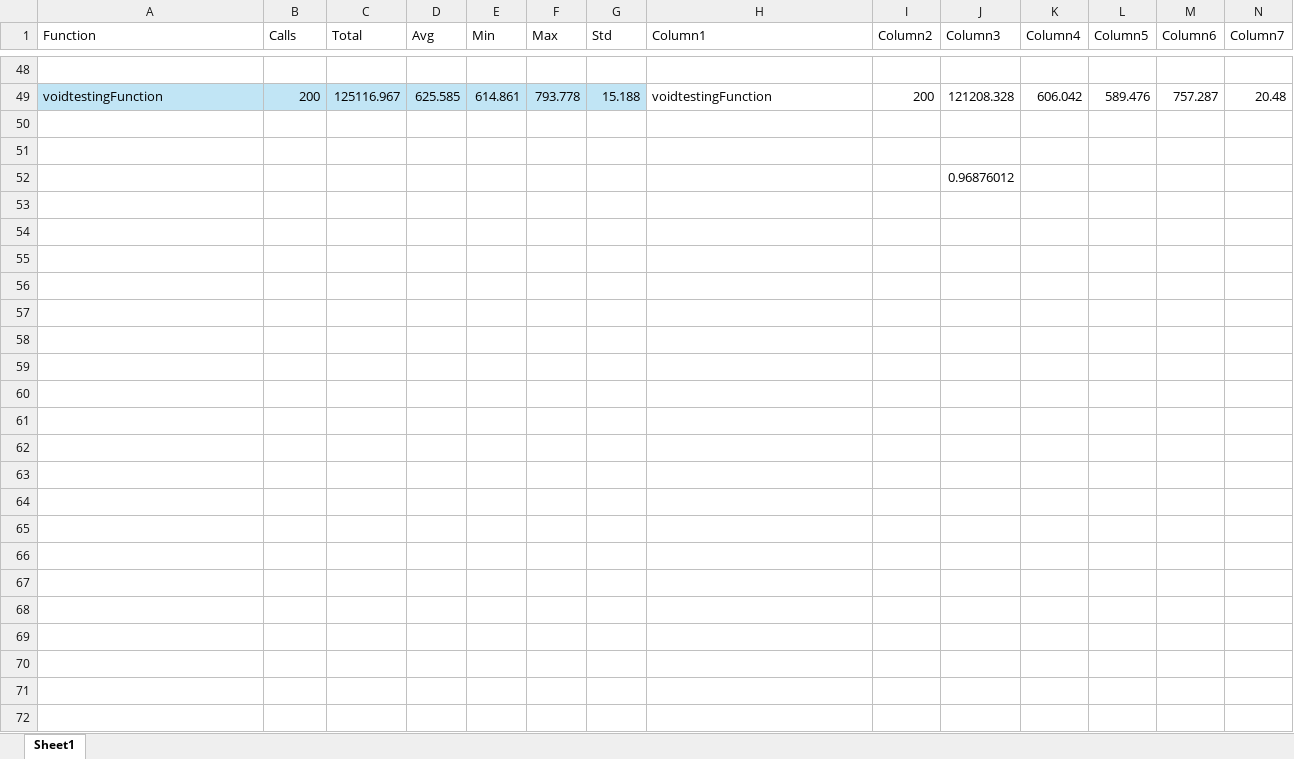
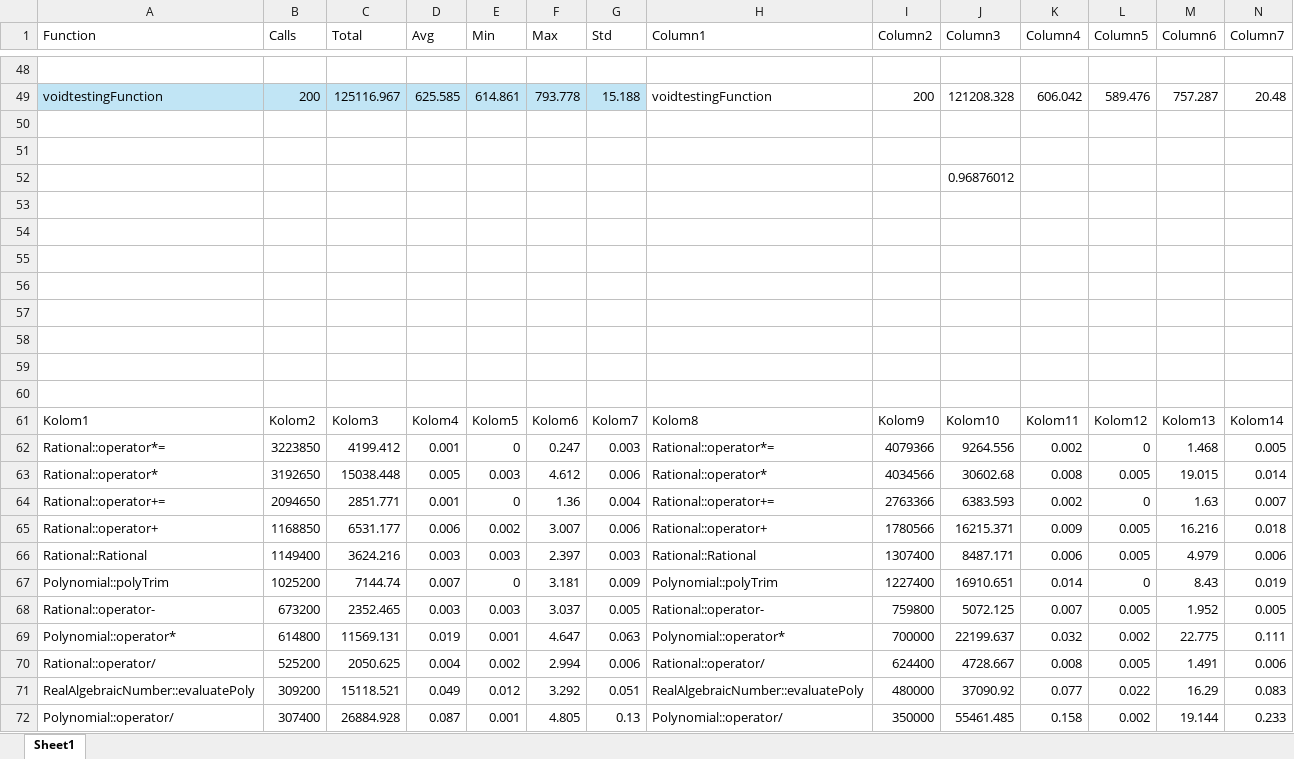
Before and after one commit to YoshuaC-2054474/RealAlgebraicNumbers, an Excel workbook: real_algebraic_numbers/Book1.xlsx, sheet Sheet1, drawn as a sheet; only a part is shown, gaps mark what is left out; values as stored, in another font and other column widths than the file's, no borders; conditional formats and table styles not drawn; rows hold the shown columns only; the diff covers the shown part only; the diff names each change by its address in the sheet, - before the commit and + after, or states it on an @@ line.

```diff
--- a/real_algebraic_numbers/Book1.xlsx (sheet Sheet1)
+++ b/real_algebraic_numbers/Book1.xlsx (sheet Sheet1)
+row 54: (empty)
+row 55: (empty)
+row 56: (empty)
+row 57: (empty)
+row 58: (empty)
+row 59: (empty)
+row 60: (empty)
+row 61: Kolom1 | Kolom2 | Kolom3 | Kolom4 | Kolom5 | Kolom6 | Kolom7 | Kolom8 | Kolom9 | Kolom10 | Kolom11 | Kolom12 | Kolom13 | Kolom14
+row 62: Rational::operator*= | 3223850 | 4199.412 | 0.001 | 0 | 0.247 | 0.003 | Rational::operator*= | 4079366 | 9264.556 | 0.002 | 0 | 1.468 | 0.005
+row 63: Rational::operator* | 3192650 | 15038.448 | 0.005 | 0.003 | 4.612 | 0.006 | Rational::operator* | 4034566 | 30602.68 | 0.008 | 0.005 | 19.015 | 0.014
+row 64: Rational::operator+= | 2094650 | 2851.771 | 0.001 | 0 | 1.36 | 0.004 | Rational::operator+= | 2763366 | 6383.593 | 0.002 | 0 | 1.63 | 0.007
+row 65: Rational::operator+ | 1168850 | 6531.177 | 0.006 | 0.002 | 3.007 | 0.006 | Rational::operator+ | 1780566 | 16215.371 | 0.009 | 0.005 | 16.216 | 0.018
+row 66: Rational::Rational | 1149400 | 3624.216 | 0.003 | 0.003 | 2.397 | 0.003 | Rational::Rational | 1307400 | 8487.171 | 0.006 | 0.005 | 4.979 | 0.006
+row 67: Polynomial::polyTrim | 1025200 | 7144.74 | 0.007 | 0 | 3.181 | 0.009 | Polynomial::polyTrim | 1227400 | 16910.651 | 0.014 | 0 | 8.43 | 0.019
+row 68: Rational::operator- | 673200 | 2352.465 | 0.003 | 0.003 | 3.037 | 0.005 | Rational::operator- | 759800 | 5072.125 | 0.007 | 0.005 | 1.952 | 0.005
+row 69: Polynomial::operator* | 614800 | 11569.131 | 0.019 | 0.001 | 4.647 | 0.063 | Polynomial::operator* | 700000 | 22199.637 | 0.032 | 0.002 | 22.775 | 0.111
+row 70: Rational::operator/ | 525200 | 2050.625 | 0.004 | 0.002 | 2.994 | 0.006 | Rational::operator/ | 624400 | 4728.667 | 0.008 | 0.005 | 1.491 | 0.006
+row 71: RealAlgebraicNumber::evaluatePoly | 309200 | 15118.521 | 0.049 | 0.012 | 3.292 | 0.051 | RealAlgebraicNumber::evaluatePoly | 480000 | 37090.92 | 0.077 | 0.022 | 16.29 | 0.083
+row 72: Polynomial::operator/ | 307400 | 26884.928 | 0.087 | 0.001 | 4.805 | 0.13 | Polynomial::operator/ | 350000 | 55461.485 | 0.158 | 0.002 | 19.144 | 0.233
```
Also changed, not shown: 45 added rows and 33 moved rows elsewhere in this sheet, formulas that keep their value, 7 other files.
